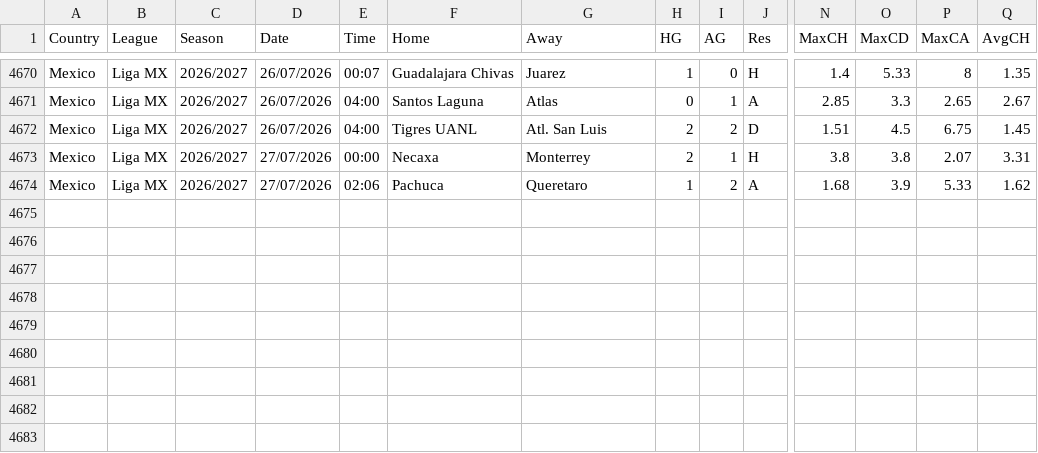
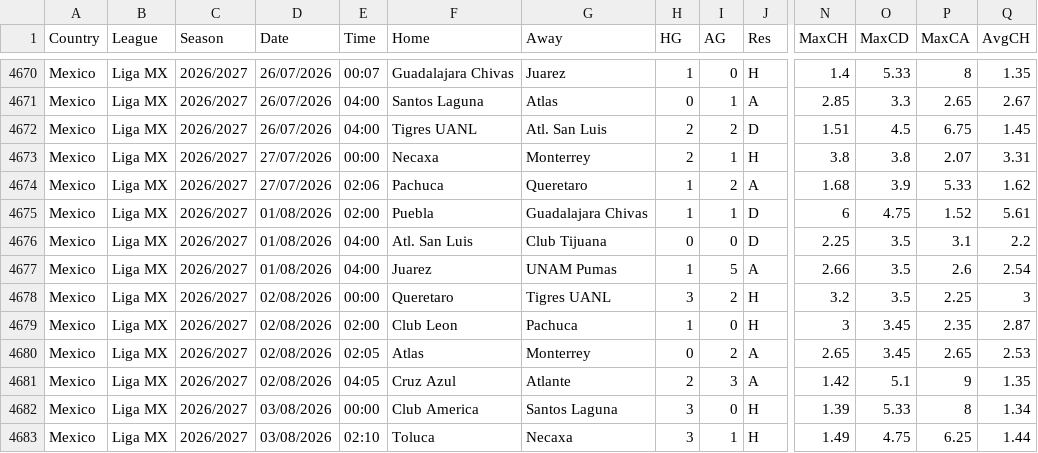
Before and after one commit to majoroka/sportBet-App, a CSV file: public/data/standings/MEX.csv, drawn as a sheet; only a part is shown, gaps mark what is left out; rows hold the shown columns only; the diff names each change by its address in the sheet, - before the commit and + after, or states it on an @@ line.

```diff
--- a/public/data/standings/MEX.csv
+++ b/public/data/standings/MEX.csv
+row 4675: Mexico | Liga MX | 2026/2027 | 01/08/2026 | 02:00 | Puebla | Guadalajara Chivas | 1 | 1 | D | 6 | 4.75 | 1.52 | 5.61
+row 4676: Mexico | Liga MX | 2026/2027 | 01/08/2026 | 04:00 | Atl. San Luis | Club Tijuana | 0 | 0 | D | 2.25 | 3.5 | 3.1 | 2.2
+row 4677: Mexico | Liga MX | 2026/2027 | 01/08/2026 | 04:00 | Juarez | UNAM Pumas | 1 | 5 | A | 2.66 | 3.5 | 2.6 | 2.54
+row 4678: Mexico | Liga MX | 2026/2027 | 02/08/2026 | 00:00 | Queretaro | Tigres UANL | 3 | 2 | H | 3.2 | 3.5 | 2.25 | 3
+row 4679: Mexico | Liga MX | 2026/2027 | 02/08/2026 | 02:00 | Club Leon | Pachuca | 1 | 0 | H | 3 | 3.45 | 2.35 | 2.87
+row 4680: Mexico | Liga MX | 2026/2027 | 02/08/2026 | 02:05 | Atlas | Monterrey | 0 | 2 | A | 2.65 | 3.45 | 2.65 | 2.53
+row 4681: Mexico | Liga MX | 2026/2027 | 02/08/2026 | 04:05 | Cruz Azul | Atlante | 2 | 3 | A | 1.42 | 5.1 | 9 | 1.35
+row 4682: Mexico | Liga MX | 2026/2027 | 03/08/2026 | 00:00 | Club America | Santos Laguna | 3 | 0 | H | 1.39 | 5.33 | 8 | 1.34
+row 4683: Mexico | Liga MX | 2026/2027 | 03/08/2026 | 02:10 | Toluca | Necaxa | 3 | 1 | H | 1.49 | 4.75 | 6.25 | 1.44
```
Also changed, not shown: public/data/standings/ARG.csv, public/data/standings/CHN.csv, 9 other files.
